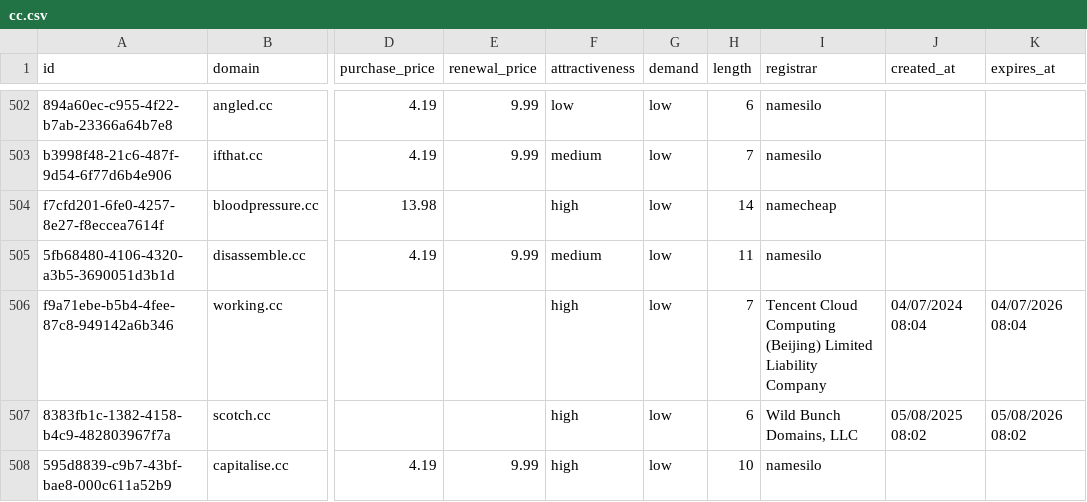
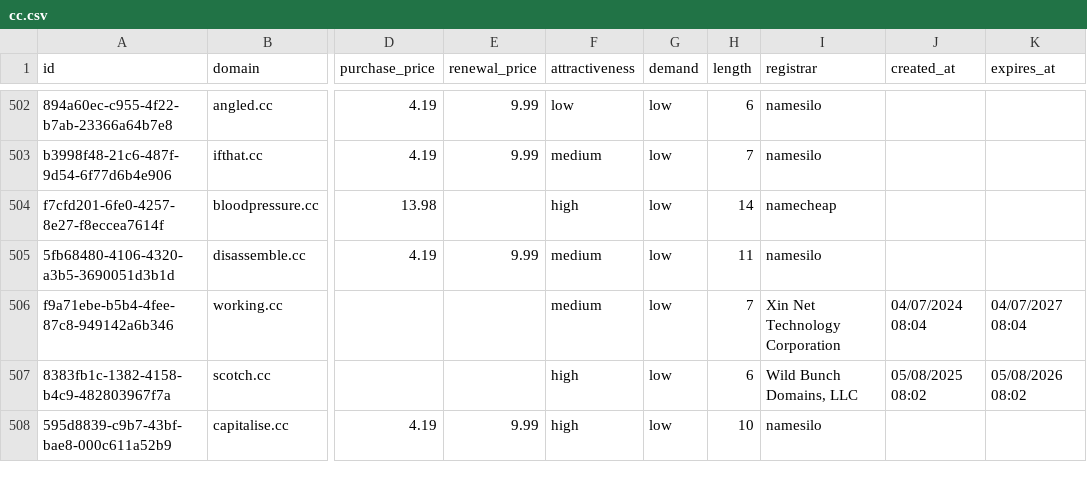
Before and after one commit to UniqueDomains/cc-oneword-domains, a CSV file: cc.csv, drawn as a sheet; only a part is shown, gaps mark what is left out; the diff names each change by its address in the sheet, - before the commit and + after, or states it on an @@ line.

Commit message:
Domains update

```diff
--- a/cc.csv
+++ b/cc.csv
-F506 (attractiveness): high
+F506 (attractiveness): medium
-I506 (registrar): Tencent Cloud Computing (Beijing) Limited Liability Company
+I506 (registrar): Xin Net Technology Corporation
-K506 (expires_at): 04/07/2026 08:04
+K506 (expires_at): 04/07/2027 08:04
```
Also changed, not shown: 4 other files.
